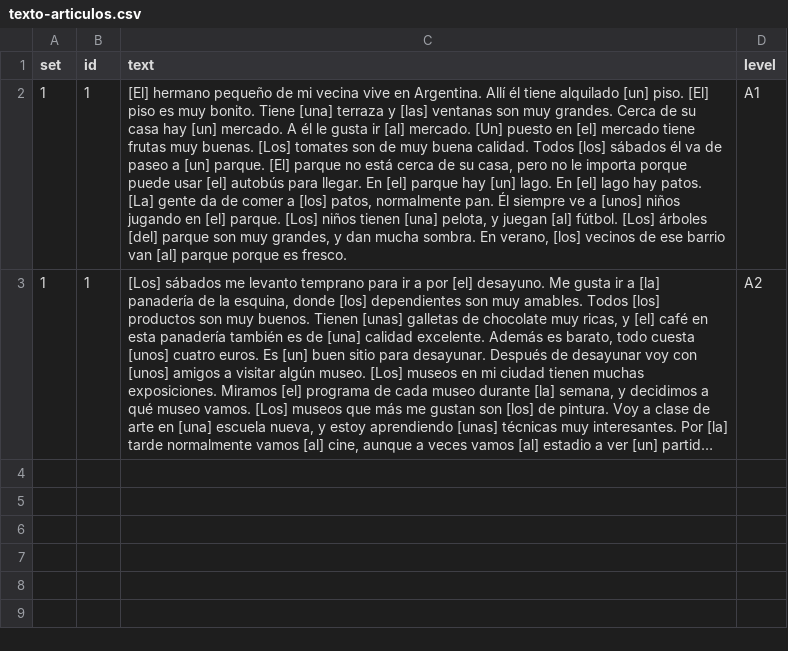
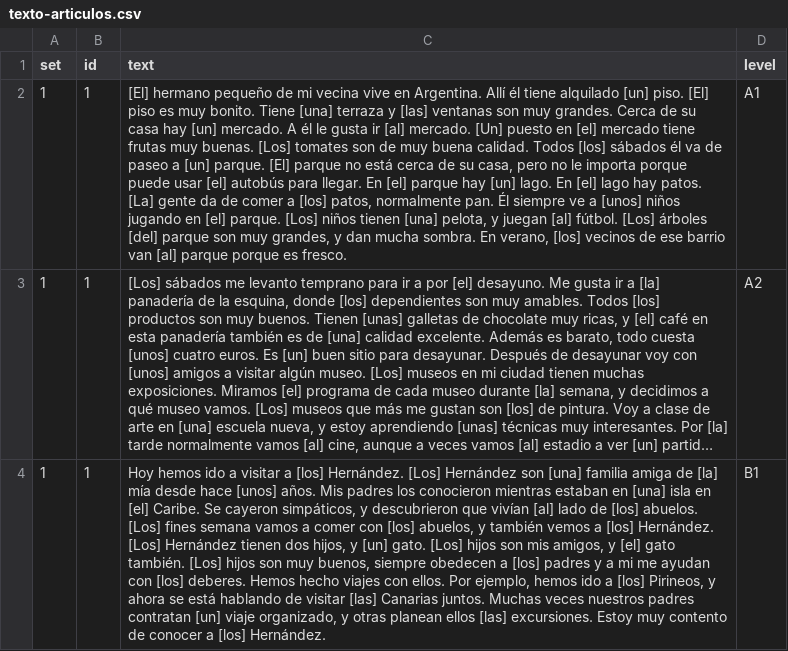
Before and after one commit to beaim19/spanishdespacio, a CSV file: content/exercises/texto-articulos.csv, drawn as a sheet; long unchanged cells end in …; the diff names each change by its address in the sheet, - before the commit and + after, or states it on an @@ line.

```diff
--- a/content/exercises/texto-articulos.csv
+++ b/content/exercises/texto-articulos.csv
+row 4: 1 | 1 | Hoy hemos ido a visitar a [los] Hernández. [Los] Hernández son [una] familia amiga de [la] mía desde hace [unos] años. Mis padres los conocieron mientras estaban en [una] isla en [el] Caribe. Se cayeron simpáticos, y descubrieron que vivían [al] lado de [los] abuelos. [Los] fines semana vamos a comer con [los] abuelos, y también vemos a [los] Hernández. [Los] Hernández tienen dos hijos, y [un] gato. [Los] hijos son mis amigos, y [el] gato también. [Los] hijos son muy buenos, siempre obedecen a [los] padres y a mi me ayudan con [los] deberes. Hemos hecho viajes con ellos. Por ejemplo, hemos ido a [los] Pirineos, y ahora se está hablando de visitar [las] Canarias juntos. Muchas veces nuestros padres contratan [un] viaje organizado, y otras planean ellos [las] excursiones. Estoy muy contento de conocer a [los] Hernández. | B1
```
Also changed, not shown: content/exercises/condicional-completa.csv, content/exercises/imperativo-completa.csv, 6 other files.
